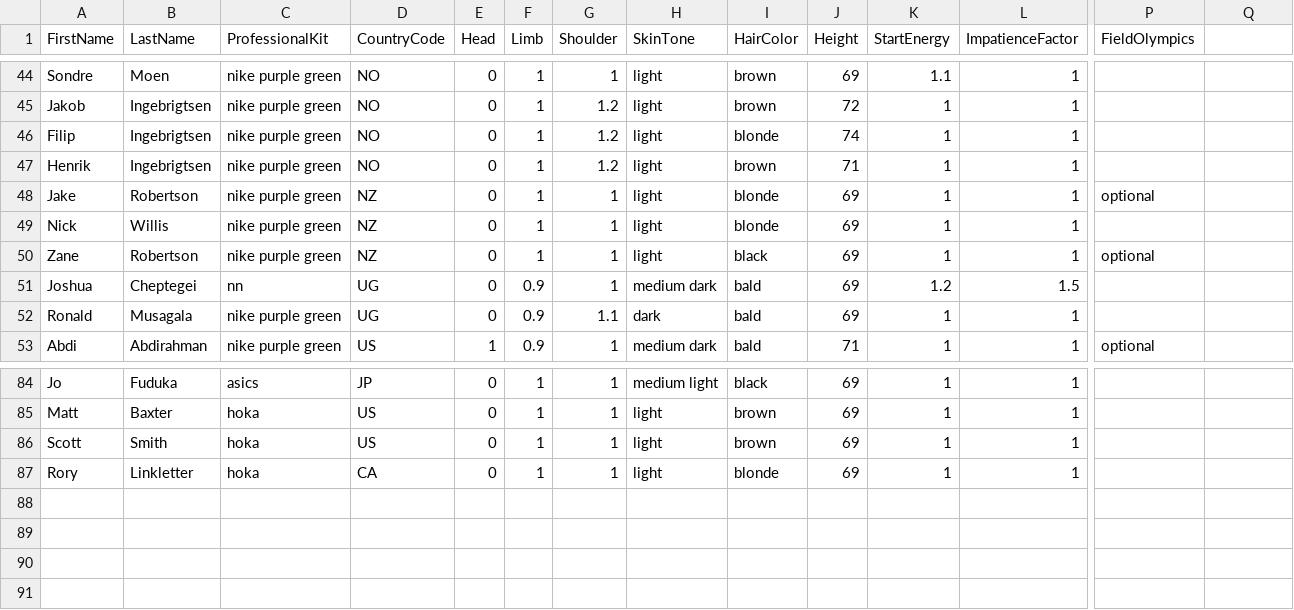
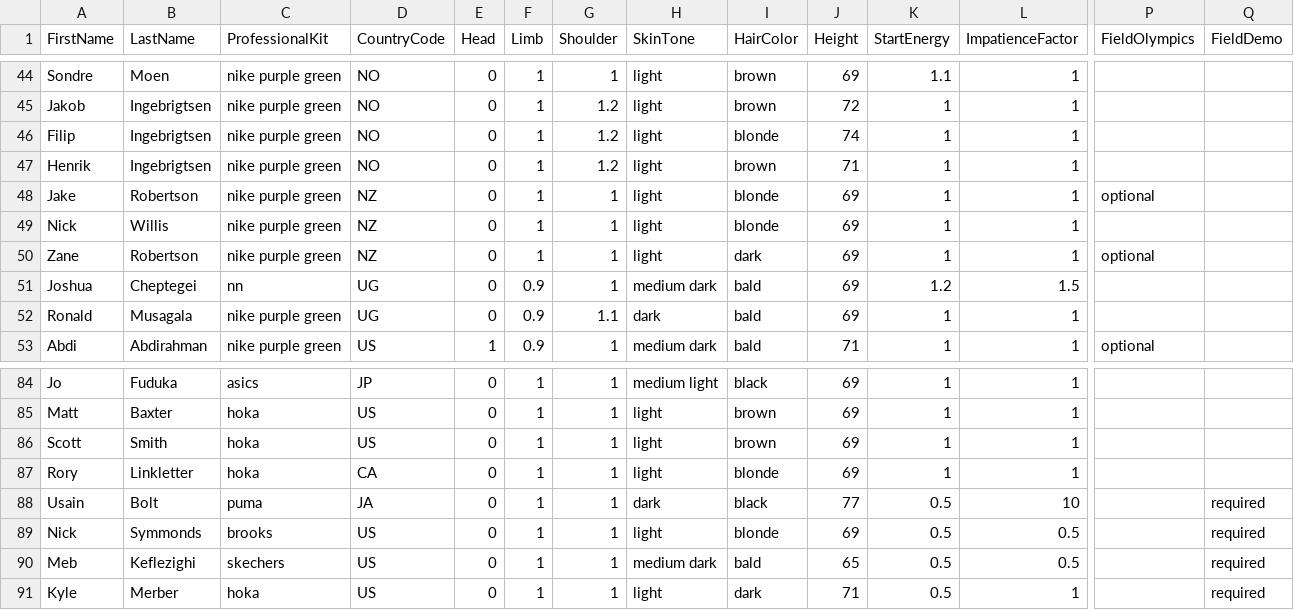
Before and after one commit to edsmilde/roadrace, a CSV file: players/players.csv, drawn as a sheet; only a part is shown, gaps mark what is left out; rows hold the shown columns only; the diff names each change by its address in the sheet, - before the commit and + after, or states it on an @@ line.

Commit message:
End race functionality

```diff
--- a/players/players.csv
+++ b/players/players.csv
-Q1: (empty)
+Q1: FieldDemo
-I50 (HairColor): black
+I50 (HairColor): dark
+row 88: Usain | Bolt | puma | JA | 0 | 1 | 1 | dark | black | 77 | 0.5 | 10 |  | required
+row 89: Nick | Symmonds | brooks | US | 0 | 1 | 1 | light | blonde | 69 | 0.5 | 0.5 |  | required
+row 90: Meb | Keflezighi | skechers | US | 0 | 1 | 1 | medium dark | bald | 65 | 0.5 | 0.5 |  | required
+row 91: Kyle | Merber | hoka | US | 0 | 1 | 1 | light | dark | 71 | 0.5 | 1 |  | required
```
